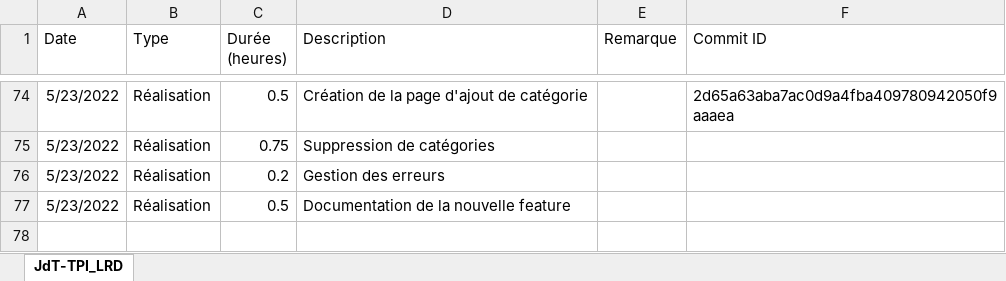
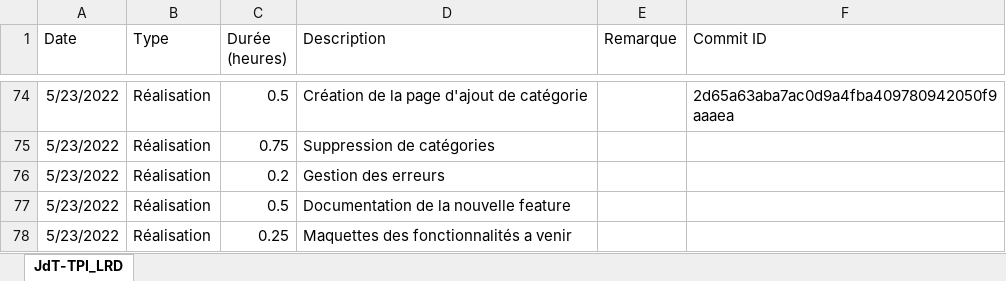
Before and after one commit to LouisRichard/tpi-news-website, an Excel workbook: Documentation/JournalDeTravail.xlsx, sheet JdT-TPI_LRD, drawn as a sheet; only a part is shown, gaps mark what is left out; values as stored, in another font and other column widths than the file's, no borders; table styles not drawn; the diff names each change by its address in the sheet, - before the commit and + after, or states it on an @@ line.

```diff
--- a/Documentation/JournalDeTravail.xlsx (sheet JdT-TPI_LRD)
+++ b/Documentation/JournalDeTravail.xlsx (sheet JdT-TPI_LRD)
+row 78: 5/23/2022 | Réalisation | 0.25 | Maquettes des fonctionnalités a venir
```
Also changed, not shown: 7 other files.
